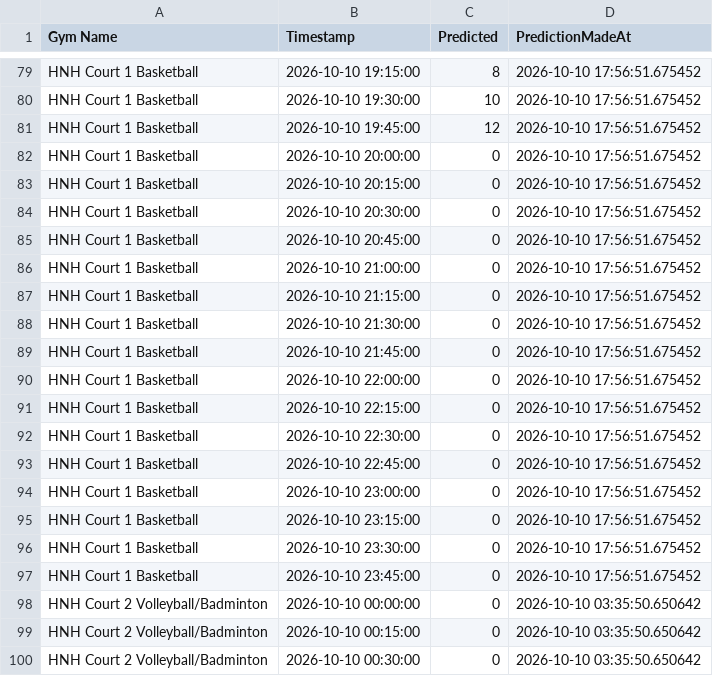
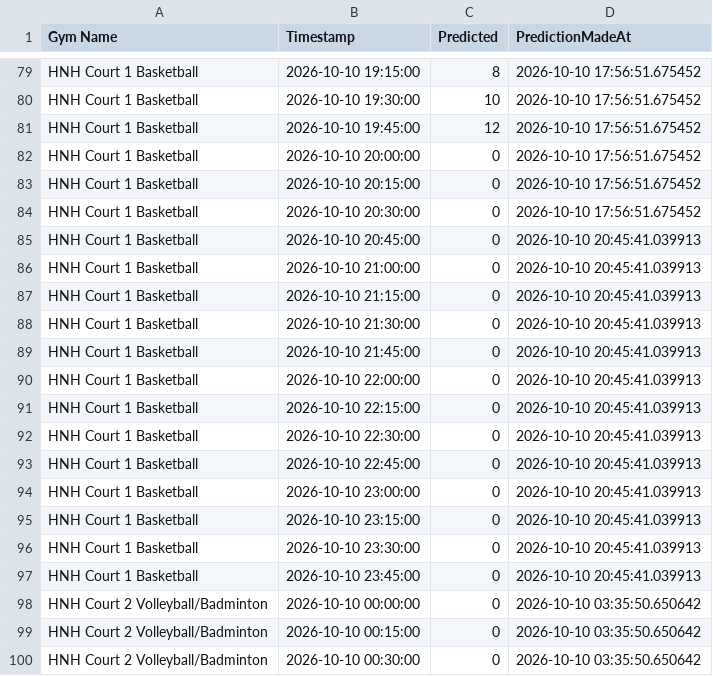
Before and after one commit to zainbilalh/cornell-gym-predictions, a CSV file: predictions.csv, drawn as a sheet; only a part is shown, gaps mark what is left out; the diff covers the shown part only.

```diff
--- a/predictions.csv
+++ b/predictions.csv
@@ -84,15 +84,15 @@ HNH Court 1 Basketball,2026-10-10 20:15:00,0,2026-10-10 17:56:51.675452
 HNH Court 1 Basketball,2026-10-10 20:30:00,0,2026-10-10 17:56:51.675452
-HNH Court 1 Basketball,2026-10-10 20:45:00,0,2026-10-10 17:56:51.675452
-HNH Court 1 Basketball,2026-10-10 21:00:00,0,2026-10-10 17:56:51.675452
-HNH Court 1 Basketball,2026-10-10 21:15:00,0,2026-10-10 17:56:51.675452
-HNH Court 1 Basketball,2026-10-10 21:30:00,0,2026-10-10 17:56:51.675452
-HNH Court 1 Basketball,2026-10-10 21:45:00,0,2026-10-10 17:56:51.675452
-HNH Court 1 Basketball,2026-10-10 22:00:00,0,2026-10-10 17:56:51.675452
-HNH Court 1 Basketball,2026-10-10 22:15:00,0,2026-10-10 17:56:51.675452
-HNH Court 1 Basketball,2026-10-10 22:30:00,0,2026-10-10 17:56:51.675452
-HNH Court 1 Basketball,2026-10-10 22:45:00,0,2026-10-10 17:56:51.675452
-HNH Court 1 Basketball,2026-10-10 23:00:00,0,2026-10-10 17:56:51.675452
-HNH Court 1 Basketball,2026-10-10 23:15:00,0,2026-10-10 17:56:51.675452
-HNH Court 1 Basketball,2026-10-10 23:30:00,0,2026-10-10 17:56:51.675452
-HNH Court 1 Basketball,2026-10-10 23:45:00,0,2026-10-10 17:56:51.675452
+HNH Court 1 Basketball,2026-10-10 20:45:00,0,2026-10-10 20:45:41.039913
+HNH Court 1 Basketball,2026-10-10 21:00:00,0,2026-10-10 20:45:41.039913
+HNH Court 1 Basketball,2026-10-10 21:15:00,0,2026-10-10 20:45:41.039913
+HNH Court 1 Basketball,2026-10-10 21:30:00,0,2026-10-10 20:45:41.039913
+HNH Court 1 Basketball,2026-10-10 21:45:00,0,2026-10-10 20:45:41.039913
+HNH Court 1 Basketball,2026-10-10 22:00:00,0,2026-10-10 20:45:41.039913
+HNH Court 1 Basketball,2026-10-10 22:15:00,0,2026-10-10 20:45:41.039913
+HNH Court 1 Basketball,2026-10-10 22:30:00,0,2026-10-10 20:45:41.039913
+HNH Court 1 Basketball,2026-10-10 22:45:00,0,2026-10-10 20:45:41.039913
+HNH Court 1 Basketball,2026-10-10 23:00:00,0,2026-10-10 20:45:41.039913
+HNH Court 1 Basketball,2026-10-10 23:15:00,0,2026-10-10 20:45:41.039913
+HNH Court 1 Basketball,2026-10-10 23:30:00,0,2026-10-10 20:45:41.039913
+HNH Court 1 Basketball,2026-10-10 23:45:00,0,2026-10-10 20:45:41.039913
 HNH Court 2 Volleyball/Badminton,2026-10-10 00:00:00,0,2026-10-10 03:35:50.650642
```
Also changed, not shown: 59 edited cells elsewhere in this file.
